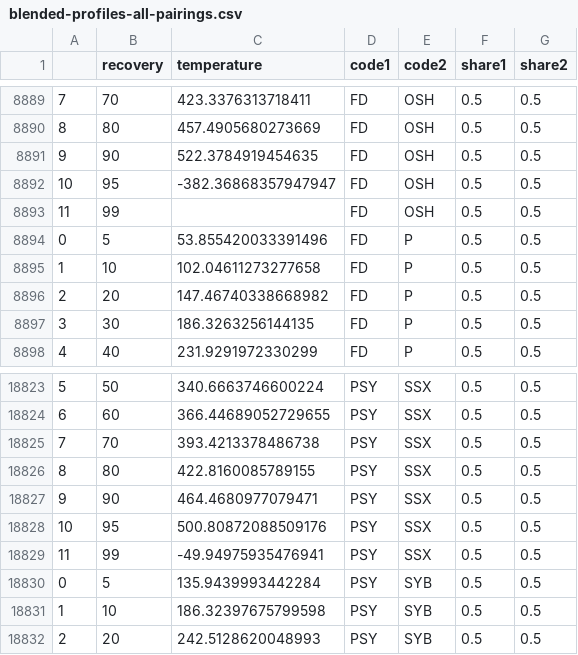
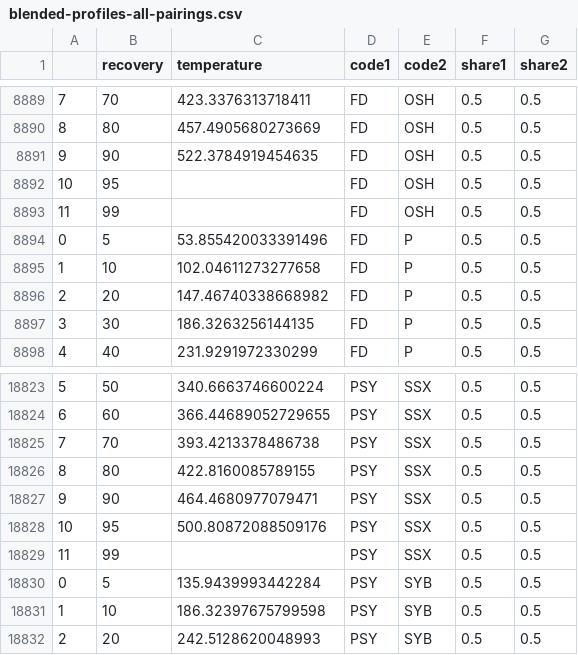
Before and after one commit to chrispang24/distillation-profiler, a CSV file: data/blended-profiles-all-pairings.csv, drawn as a sheet; only a part is shown, gaps mark what is left out.

```diff
--- a/data/blended-profiles-all-pairings.csv
+++ b/data/blended-profiles-all-pairings.csv
@@ -8891,3 +8891,3 @@
 9,90,522.3784919454635,FD,OSH,0.5,0.5
-10,95,-382.36868357947947,FD,OSH,0.5,0.5
+10,95,,FD,OSH,0.5,0.5
 11,99,,FD,OSH,0.5,0.5
@@ -18828,3 +18828,3 @@
 10,95,500.80872088509176,PSY,SSX,0.5,0.5
-11,99,-49.94975935476941,PSY,SSX,0.5,0.5
+11,99,,PSY,SSX,0.5,0.5
 0,5,135.9439993442284,PSY,SYB,0.5,0.5
```
Also changed, not shown: 2 other files.
